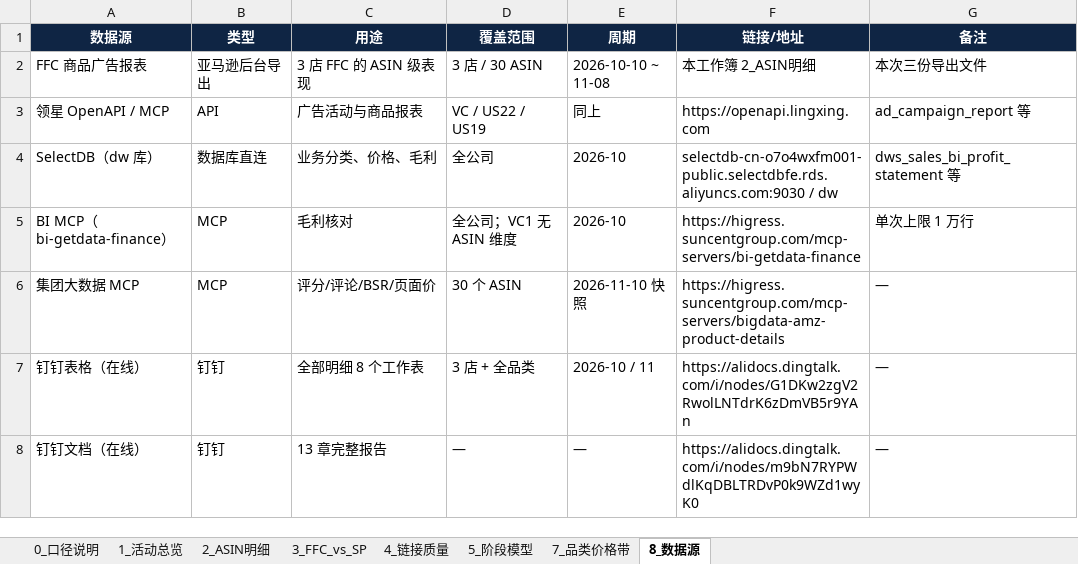
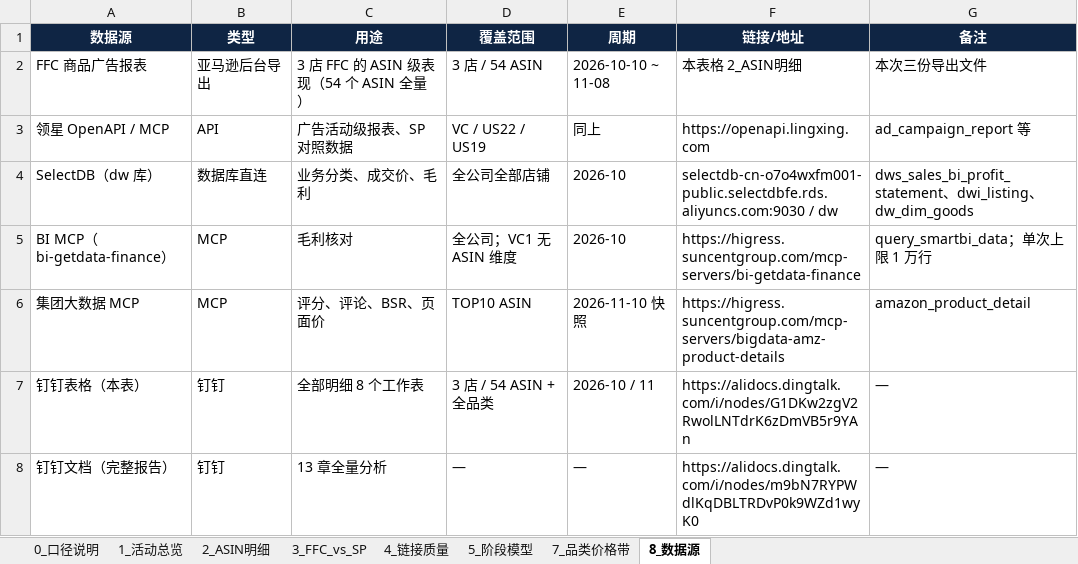
Before and after one commit to Elowynr/01, an Excel workbook: ffc-2026-11/FFC全流域分析工作簿.xlsx, sheet 8_数据源, drawn as a sheet; values as stored, in another font and other column widths than the file's, no borders; the diff names each change by its address in the sheet, - before the commit and + after, or states it on an @@ line.

Commit message:
data: redo category x price-band analysis with all 54 ASINs (was TOP10 only); correct r=-0.64 to -0.10

```diff
--- a/ffc-2026-11/FFC全流域分析工作簿.xlsx (sheet 8_数据源)
+++ b/ffc-2026-11/FFC全流域分析工作簿.xlsx (sheet 8_数据源)
-C2 (用途): 3 店 FFC 的 ASIN 级表现
+C2 (用途): 3 店 FFC 的 ASIN 级表现（54 个 ASIN 全量）
-D2 (覆盖范围): 3 店 / 30 ASIN
+D2 (覆盖范围): 3 店 / 54 ASIN
-F2 (链接/地址): 本工作簿 2_ASIN明细
+F2 (链接/地址): 本表格 2_ASIN明细
-C3 (用途): 广告活动与商品报表
+C3 (用途): 广告活动级报表、SP 对照数据
-C4 (用途): 业务分类、价格、毛利
+C4 (用途): 业务分类、成交价、毛利
-D4 (覆盖范围): 全公司
+D4 (覆盖范围): 全公司全部店铺
-G4 (备注): dws_sales_bi_profit_statement 等
+G4 (备注): dws_sales_bi_profit_statement、dwi_listing、dw_dim_goods
-G5 (备注): 单次上限 1 万行
+G5 (备注): query_smartbi_data；单次上限 1 万行
-C6 (用途): 评分/评论/BSR/页面价
+C6 (用途): 评分、评论、BSR、页面价
-D6 (覆盖范围): 30 个 ASIN
+D6 (覆盖范围): TOP10 ASIN
-G6 (备注): —
+G6 (备注): amazon_product_detail
-A7 (数据源): 钉钉表格（在线）
+A7 (数据源): 钉钉表格（本表）
-D7 (覆盖范围): 3 店 + 全品类
+D7 (覆盖范围): 3 店 / 54 ASIN + 全品类
-A8 (数据源): 钉钉文档（在线）
+A8 (数据源): 钉钉文档（完整报告）
-C8 (用途): 13 章完整报告
+C8 (用途): 13 章全量分析
```
Also changed, not shown: sheet 2_ASIN明细, sheet 3_FFC_vs_SP, sheet 0_口径说明, sheet 7_品类价格带, 2 other files.
